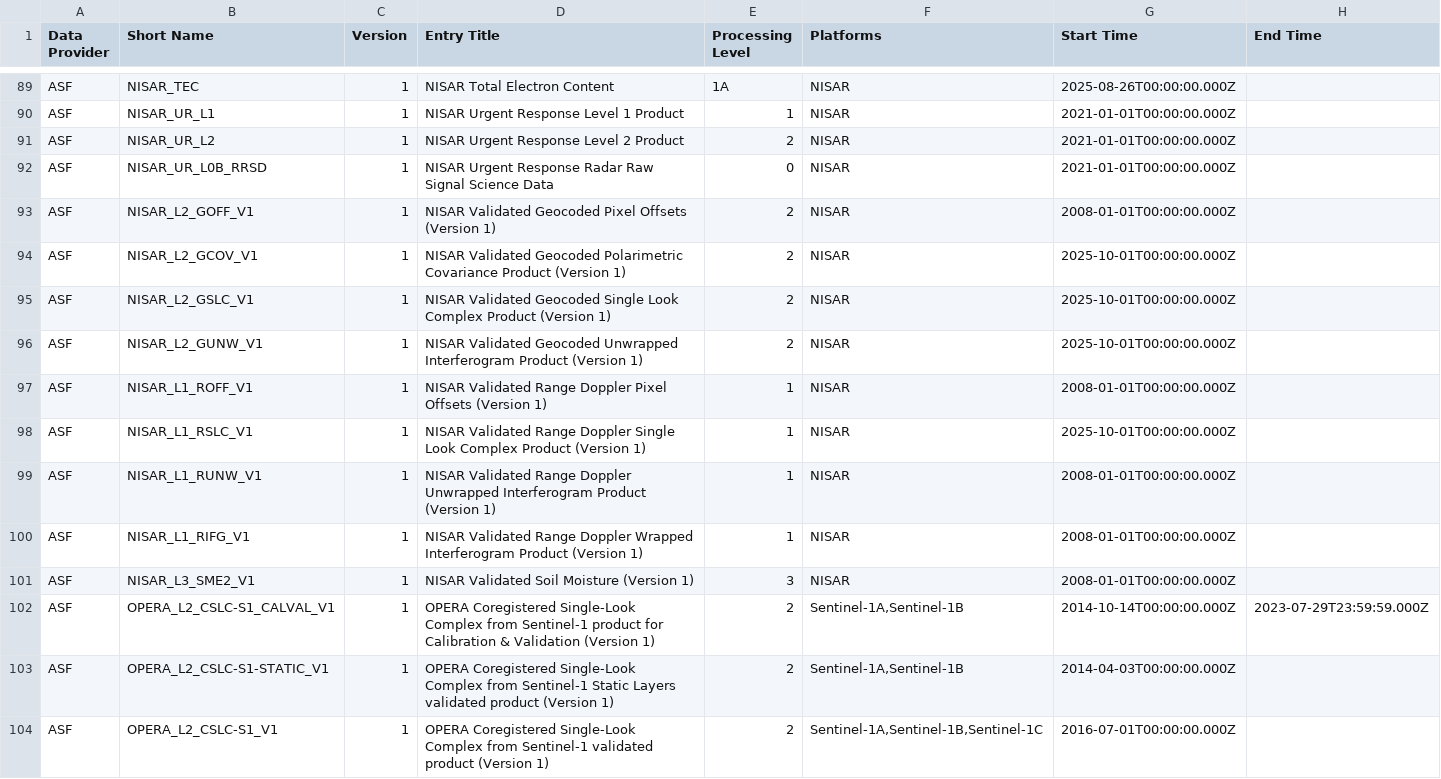
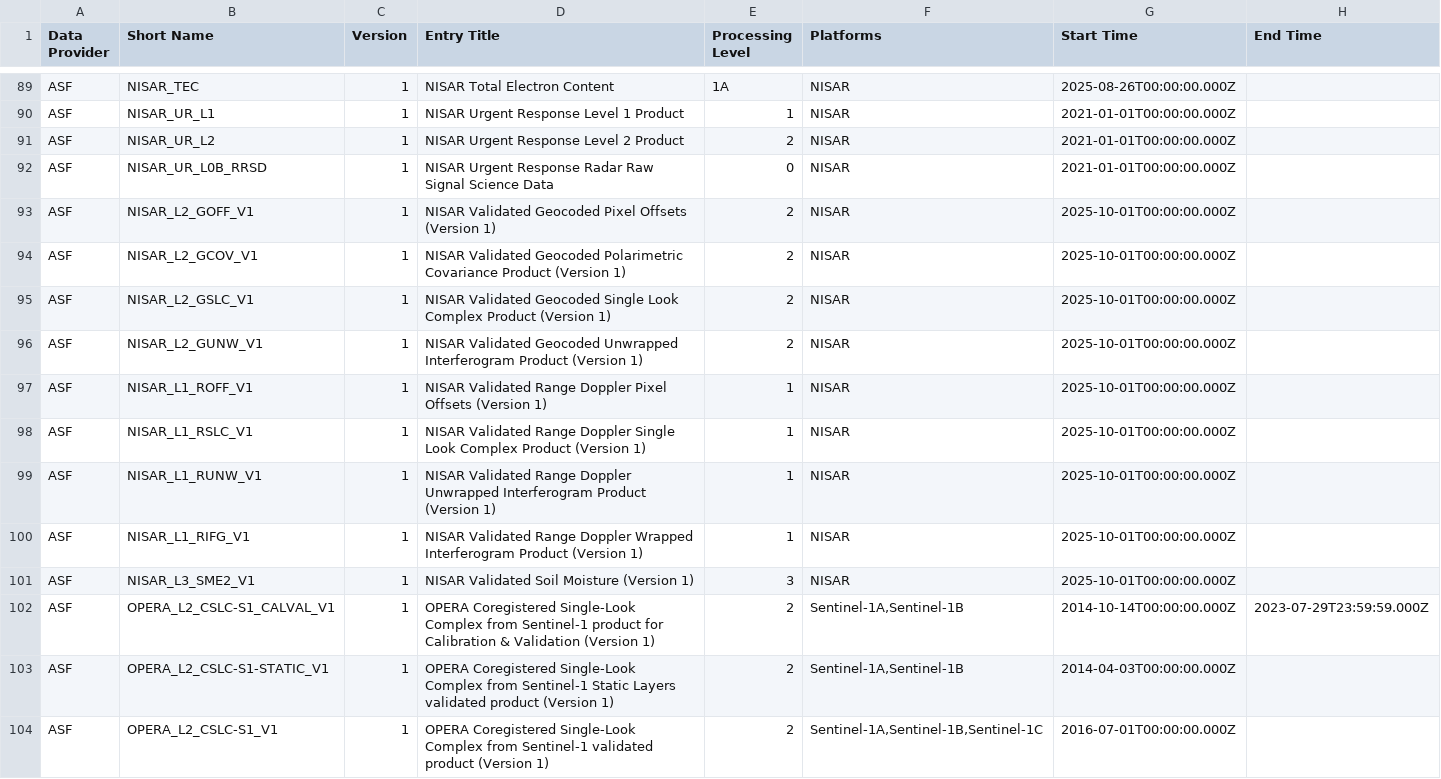
Before and after one commit to data-engineering-workshop/github-automation, a CSV file: data.csv, drawn as a sheet; only a part is shown, gaps mark what is left out.

```diff
--- a/data.csv
+++ b/data.csv
@@ -92,3 +92,3 @@ ASF,NISAR_UR_L2,1,NISAR Urgent Response Level 2 Product,2,NISAR,2021-01-01T00:00
 ASF,NISAR_UR_L0B_RRSD,1,NISAR Urgent Response Radar Raw Signal Science Data,0,NISAR,2021-01-01T00:00:00.000Z,
-ASF,NISAR_L2_GOFF_V1,1,NISAR Validated Geocoded Pixel Offsets (Version 1),2,NISAR,2008-01-01T00:00:00.000Z,
+ASF,NISAR_L2_GOFF_V1,1,NISAR Validated Geocoded Pixel Offsets (Version 1),2,NISAR,2025-10-01T00:00:00.000Z,
 ASF,NISAR_L2_GCOV_V1,1,NISAR Validated Geocoded Polarimetric Covariance Product (Version 1),2,NISAR,2025-10-01T00:00:00.000Z,
@@ -96,7 +96,7 @@ ASF,NISAR_L2_GSLC_V1,1,NISAR Validated Geocoded Single Look Complex Product (Ver
 ASF,NISAR_L2_GUNW_V1,1,NISAR Validated Geocoded Unwrapped Interferogram Product (Version 1),2,NISAR,2025-10-01T00:00:00.000Z,
-ASF,NISAR_L1_ROFF_V1,1,NISAR Validated Range Doppler Pixel Offsets (Version 1),1,NISAR,2008-01-01T00:00:00.000Z,
+ASF,NISAR_L1_ROFF_V1,1,NISAR Validated Range Doppler Pixel Offsets (Version 1),1,NISAR,2025-10-01T00:00:00.000Z,
 ASF,NISAR_L1_RSLC_V1,1,NISAR Validated Range Doppler Single Look Complex Product (Version 1),1,NISAR,2025-10-01T00:00:00.000Z,
-ASF,NISAR_L1_RUNW_V1,1,NISAR Validated Range Doppler Unwrapped Interferogram Product (Version 1),1,NISAR,2008-01-01T00:00:00.000Z,
-ASF,NISAR_L1_RIFG_V1,1,NISAR Validated Range Doppler Wrapped Interferogram Product (Version 1),1,NISAR,2008-01-01T00:00:00.000Z,
-ASF,NISAR_L3_SME2_V1,1,NISAR Validated Soil Moisture (Version 1),3,NISAR,2008-01-01T00:00:00.000Z,
+ASF,NISAR_L1_RUNW_V1,1,NISAR Validated Range Doppler Unwrapped Interferogram Product (Version 1),1,NISAR,2025-10-01T00:00:00.000Z,
+ASF,NISAR_L1_RIFG_V1,1,NISAR Validated Range Doppler Wrapped Interferogram Product (Version 1),1,NISAR,2025-10-01T00:00:00.000Z,
+ASF,NISAR_L3_SME2_V1,1,NISAR Validated Soil Moisture (Version 1),3,NISAR,2025-10-01T00:00:00.000Z,
 ASF,OPERA_L2_CSLC-S1_CALVAL_V1,1,OPERA Coregistered Single-Look Complex from Sentinel-1 product for Calibration & Validation (Version 1),2,"Sentinel-1A,Sentinel-1B",2014-10-14T00:00:00.000Z,2023-07-29T23:59:59.000Z
```
